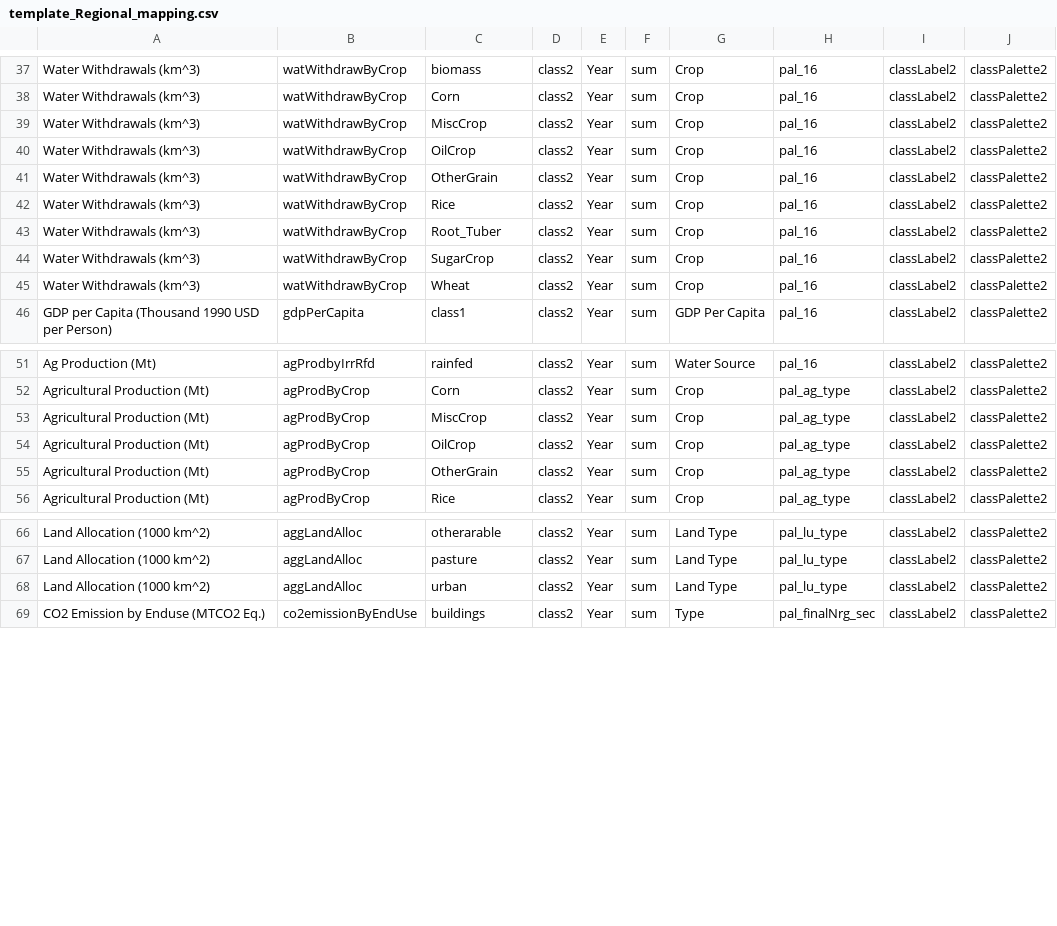
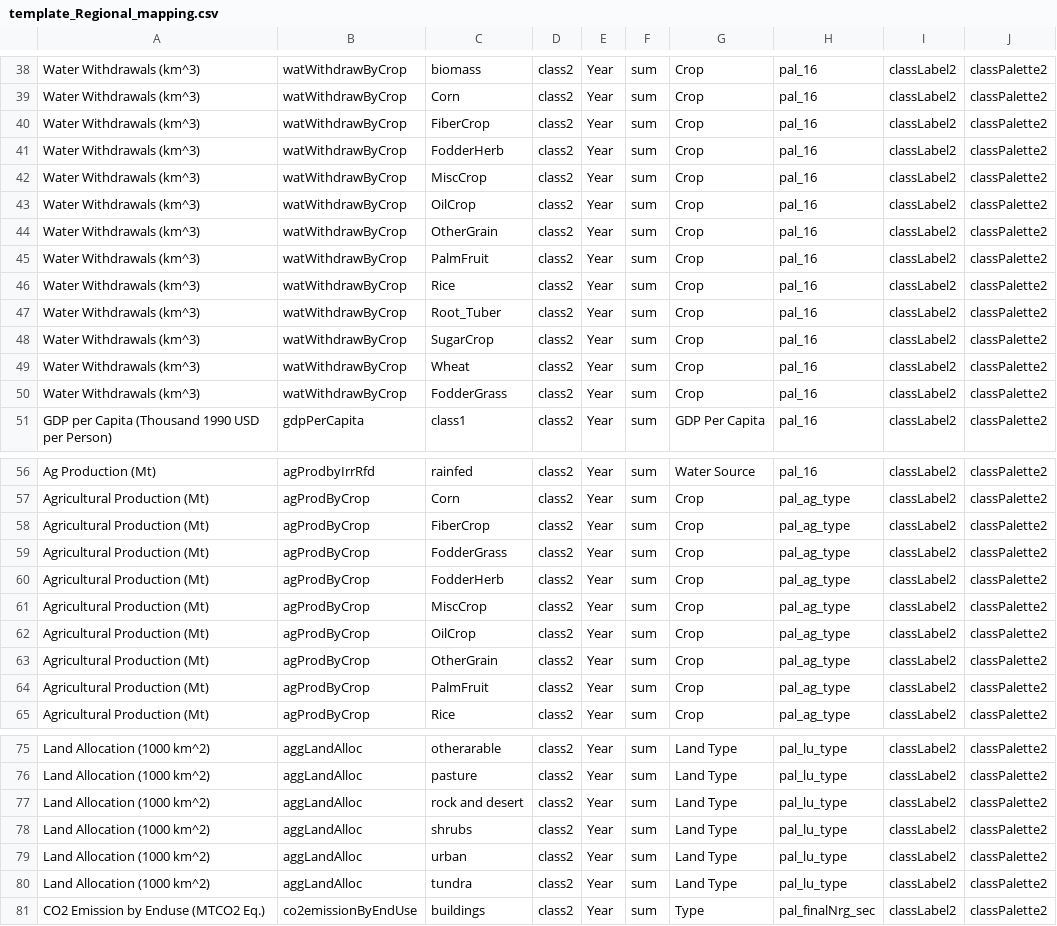
Before and after one commit to JGCRI/metis, a CSV file: dataFiles/mapping/template_Regional_mapping.csv, drawn as a sheet; only a part is shown, gaps mark what is left out; the diff covers the shown part only.

```diff
--- a/dataFiles/mapping/template_Regional_mapping.csv
+++ b/dataFiles/mapping/template_Regional_mapping.csv
@@ -38,2 +39,4 @@
 "Water Withdrawals (km^3)","watWithdrawByCrop","Corn","class2","Year","sum","Crop","pal_16","classLabel2","classPalette2"
+"Water Withdrawals (km^3)","watWithdrawByCrop","FiberCrop","class2","Year","sum","Crop","pal_16","classLabel2","classPalette2"
+"Water Withdrawals (km^3)","watWithdrawByCrop","FodderHerb","class2","Year","sum","Crop","pal_16","classLabel2","classPalette2"
 "Water Withdrawals (km^3)","watWithdrawByCrop","MiscCrop","class2","Year","sum","Crop","pal_16","classLabel2","classPalette2"
@@ -41,2 +44,3 @@
 "Water Withdrawals (km^3)","watWithdrawByCrop","OtherGrain","class2","Year","sum","Crop","pal_16","classLabel2","classPalette2"
+"Water Withdrawals (km^3)","watWithdrawByCrop","PalmFruit","class2","Year","sum","Crop","pal_16","classLabel2","classPalette2"
 "Water Withdrawals (km^3)","watWithdrawByCrop","Rice","class2","Year","sum","Crop","pal_16","classLabel2","classPalette2"
@@ -45,2 +49,3 @@
 "Water Withdrawals (km^3)","watWithdrawByCrop","Wheat","class2","Year","sum","Crop","pal_16","classLabel2","classPalette2"
+"Water Withdrawals (km^3)","watWithdrawByCrop","FodderGrass","class2","Year","sum","Crop","pal_16","classLabel2","classPalette2"
 "GDP per Capita (Thousand 1990 USD per Person)","gdpPerCapita","class1","class2","Year","sum","GDP Per Capita","pal_16","classLabel2","classPalette2"
@@ -52,2 +57,5 @@
 "Agricultural Production (Mt)","agProdByCrop","Corn","class2","Year","sum","Crop","pal_ag_type","classLabel2","classPalette2"
+"Agricultural Production (Mt)","agProdByCrop","FiberCrop","class2","Year","sum","Crop","pal_ag_type","classLabel2","classPalette2"
+"Agricultural Production (Mt)","agProdByCrop","FodderGrass","class2","Year","sum","Crop","pal_ag_type","classLabel2","classPalette2"
+"Agricultural Production (Mt)","agProdByCrop","FodderHerb","class2","Year","sum","Crop","pal_ag_type","classLabel2","classPalette2"
 "Agricultural Production (Mt)","agProdByCrop","MiscCrop","class2","Year","sum","Crop","pal_ag_type","classLabel2","classPalette2"
@@ -55,2 +63,3 @@
 "Agricultural Production (Mt)","agProdByCrop","OtherGrain","class2","Year","sum","Crop","pal_ag_type","classLabel2","classPalette2"
+"Agricultural Production (Mt)","agProdByCrop","PalmFruit","class2","Year","sum","Crop","pal_ag_type","classLabel2","classPalette2"
 "Agricultural Production (Mt)","agProdByCrop","Rice","class2","Year","sum","Crop","pal_ag_type","classLabel2","classPalette2"
@@ -67,3 +76,6 @@
 "Land Allocation (1000 km^2)","aggLandAlloc","pasture","class2","Year","sum","Land Type","pal_lu_type","classLabel2","classPalette2"
+"Land Allocation (1000 km^2)","aggLandAlloc","rock and desert","class2","Year","sum","Land Type","pal_lu_type","classLabel2","classPalette2"
+"Land Allocation (1000 km^2)","aggLandAlloc","shrubs","class2","Year","sum","Land Type","pal_lu_type","classLabel2","classPalette2"
 "Land Allocation (1000 km^2)","aggLandAlloc","urban","class2","Year","sum","Land Type","pal_lu_type","classLabel2","classPalette2"
+"Land Allocation (1000 km^2)","aggLandAlloc","tundra","class2","Year","sum","Land Type","pal_lu_type","classLabel2","classPalette2"
 "CO2 Emission by Enduse (MTCO2 Eq.)","co2emissionByEndUse","buildings","class2","Year","sum","Type","pal_finalNrg_sec","classLabel2","classPalette2"
```
Also changed, not shown: 4 added rows elsewhere in this file, 27 other files.
